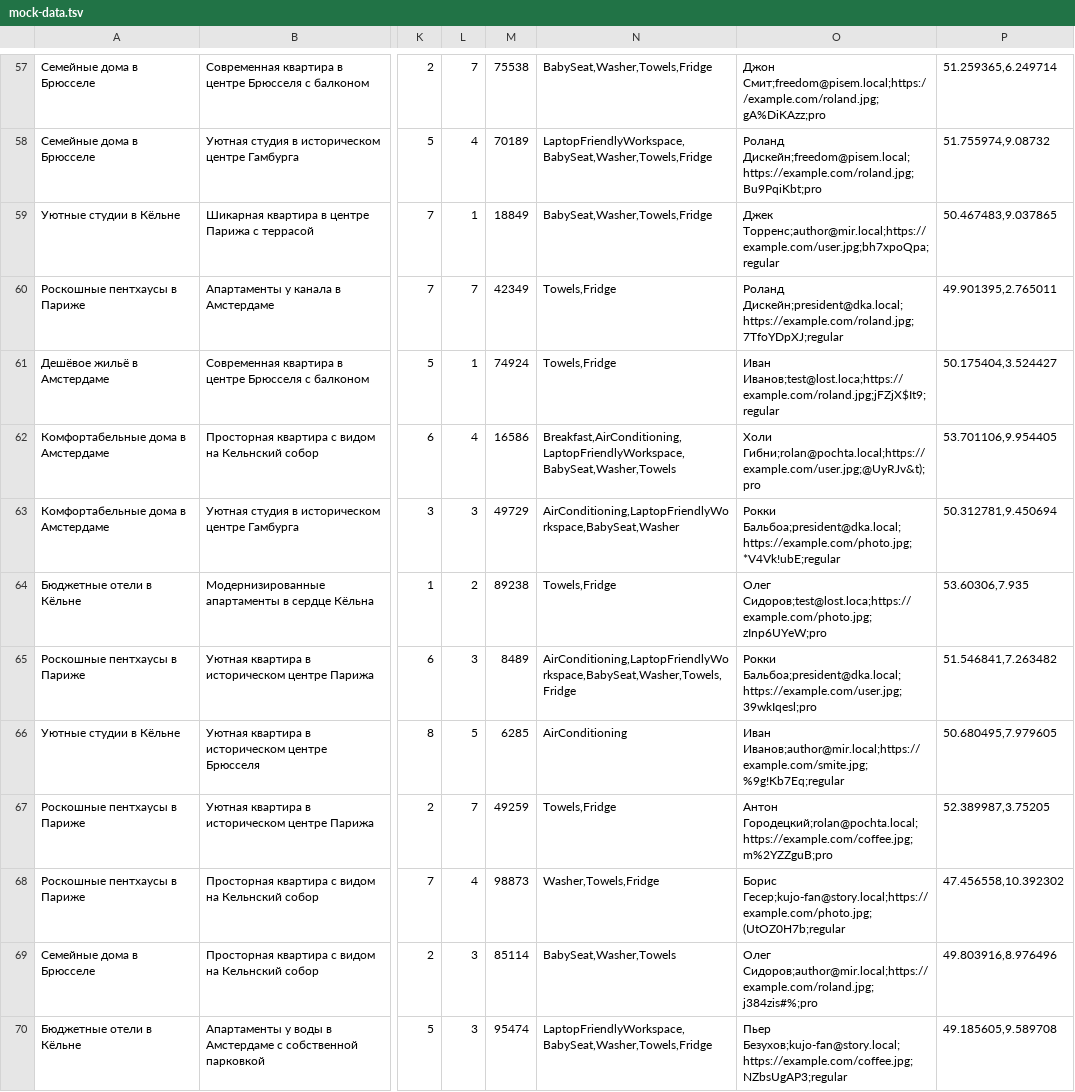
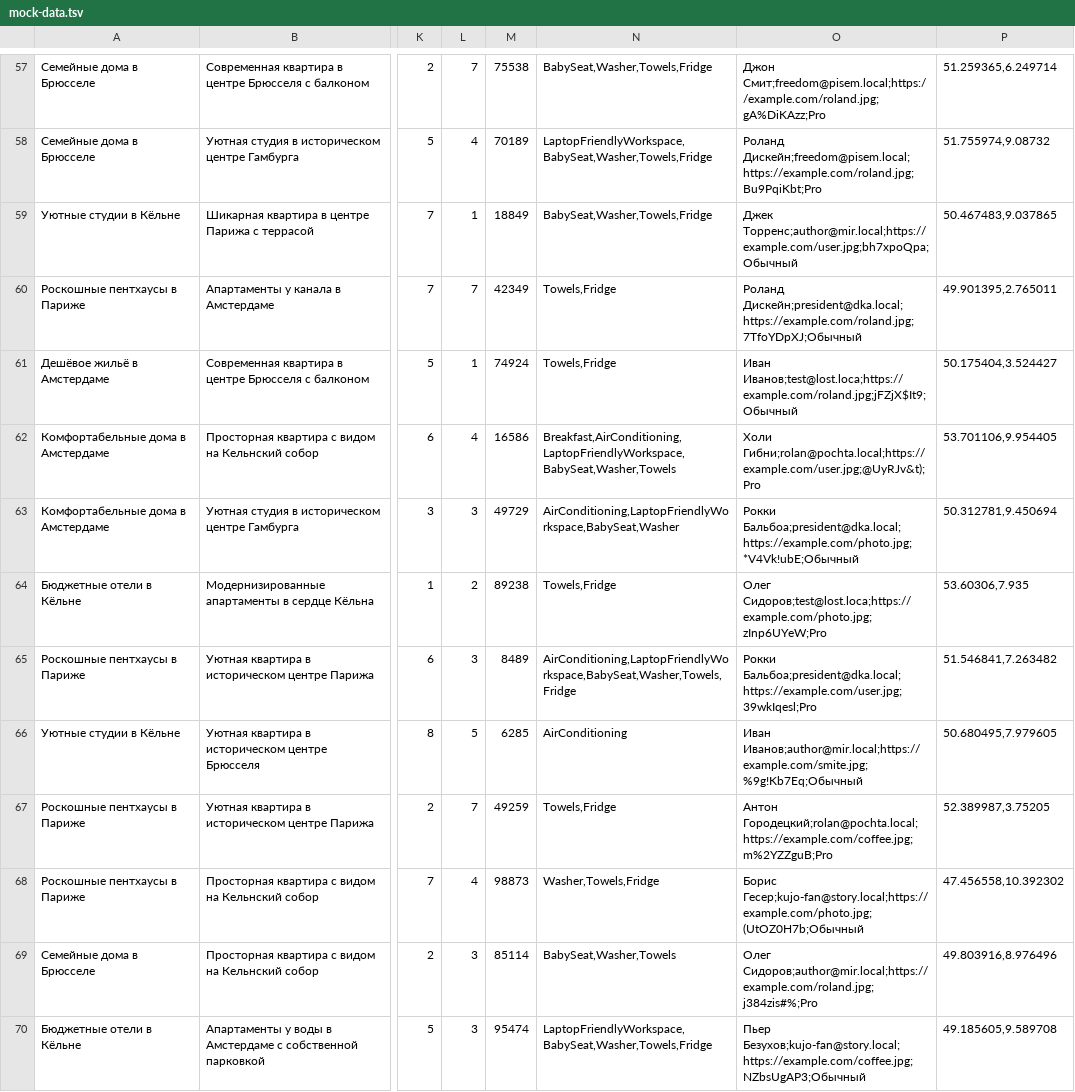
Before and after one commit to htmlacademy-nodejs-api/73903-six-cities-7, a TSV file: mocks/mock-data.tsv, drawn as a sheet; only a part is shown, gaps mark what is left out; the diff covers the shown part only; the diff names each change by its address in the sheet, - before the commit and + after, or states it on an @@ line.

```diff
--- a/mocks/mock-data.tsv
+++ b/mocks/mock-data.tsv
-O57: Джон Смит;freedom@pisem.local;https://example.com/roland.jpg;gA%DiKAzz;pro
+O57: Джон Смит;freedom@pisem.local;https://example.com/roland.jpg;gA%DiKAzz;Pro
-O58: Роланд Дискейн;freedom@pisem.local;https://example.com/roland.jpg;Bu9PqiKbt;pro
+O58: Роланд Дискейн;freedom@pisem.local;https://example.com/roland.jpg;Bu9PqiKbt;Pro
-O59: Джек Торренс;author@mir.local;https://example.com/user.jpg;bh7xpoQpa;regular
+O59: Джек Торренс;author@mir.local;https://example.com/user.jpg;bh7xpoQpa;Обычный
-O60: Роланд Дискейн;president@dka.local;https://example.com/roland.jpg;7TfoYDpXJ;regular
+O60: Роланд Дискейн;president@dka.local;https://example.com/roland.jpg;7TfoYDpXJ;Обычный
-O61: Иван Иванов;test@lost.loca;https://example.com/roland.jpg;jFZjX$It9;regular
+O61: Иван Иванов;test@lost.loca;https://example.com/roland.jpg;jFZjX$It9;Обычный
-O62: Холи Гибни;rolan@pochta.local;https://example.com/user.jpg;@UyRJv&t);pro
+O62: Холи Гибни;rolan@pochta.local;https://example.com/user.jpg;@UyRJv&t);Pro
-O63: Рокки Бальбоа;president@dka.local;https://example.com/photo.jpg;*V4Vk!ubE;regular
+O63: Рокки Бальбоа;president@dka.local;https://example.com/photo.jpg;*V4Vk!ubE;Обычный
-O64: Олег Сидоров;test@lost.loca;https://example.com/photo.jpg;zInp6UYeW;pro
+O64: Олег Сидоров;test@lost.loca;https://example.com/photo.jpg;zInp6UYeW;Pro
-O65: Рокки Бальбоа;president@dka.local;https://example.com/user.jpg;39wkIqesl;pro
+O65: Рокки Бальбоа;president@dka.local;https://example.com/user.jpg;39wkIqesl;Pro
-O66: Иван Иванов;author@mir.local;https://example.com/smite.jpg;%9g!Kb7Eq;regular
+O66: Иван Иванов;author@mir.local;https://example.com/smite.jpg;%9g!Kb7Eq;Обычный
-O67: Антон Городецкий;rolan@pochta.local;https://example.com/coffee.jpg;m%2YZZguB;pro
+O67: Антон Городецкий;rolan@pochta.local;https://example.com/coffee.jpg;m%2YZZguB;Pro
-O68: Борис Гесер;kujo-fan@story.local;https://example.com/photo.jpg;(UtOZ0H7b;regular
+O68: Борис Гесер;kujo-fan@story.local;https://example.com/photo.jpg;(UtOZ0H7b;Обычный
-O69: Олег Сидоров;author@mir.local;https://example.com/roland.jpg;j384zis#%;pro
+O69: Олег Сидоров;author@mir.local;https://example.com/roland.jpg;j384zis#%;Pro
-O70: Пьер Безухов;kujo-fan@story.local;https://example.com/coffee.jpg;NZbsUgAP3;regular
+O70: Пьер Безухов;kujo-fan@story.local;https://example.com/coffee.jpg;NZbsUgAP3;Обычный
```
Also changed, not shown: 86 edited cells elsewhere in this file, 37 other files.
